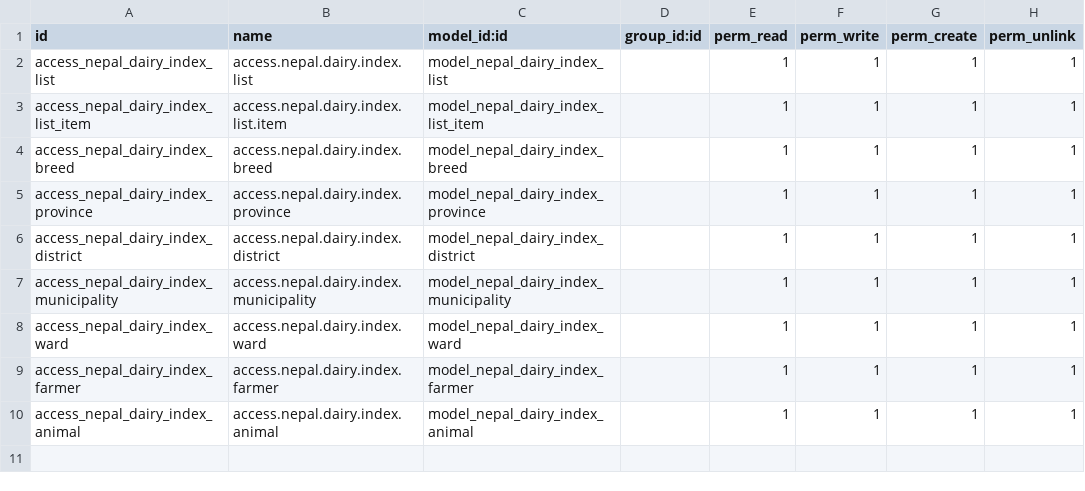
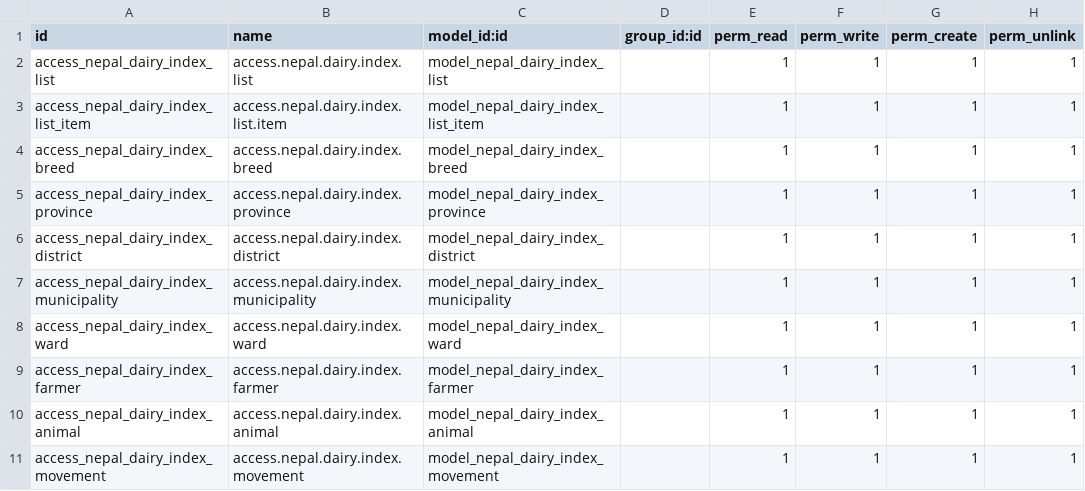
Before and after one commit to gideonkosgei/odoo-custom-modules, a CSV file: nepal_dairy_registration_index/security/ir.model.access.csv, drawn as a sheet; the diff names each change by its address in the sheet, - before the commit and + after, or states it on an @@ line.

Commit message:
added animal movement module

```diff
--- a/nepal_dairy_registration_index/security/ir.model.access.csv
+++ b/nepal_dairy_registration_index/security/ir.model.access.csv
+row 11: access_nepal_dairy_index_movement | access.nepal.dairy.index.movement | model_nepal_dairy_index_movement |  | 1 | 1 | 1 | 1
```
Also changed, not shown: 8 other files.
